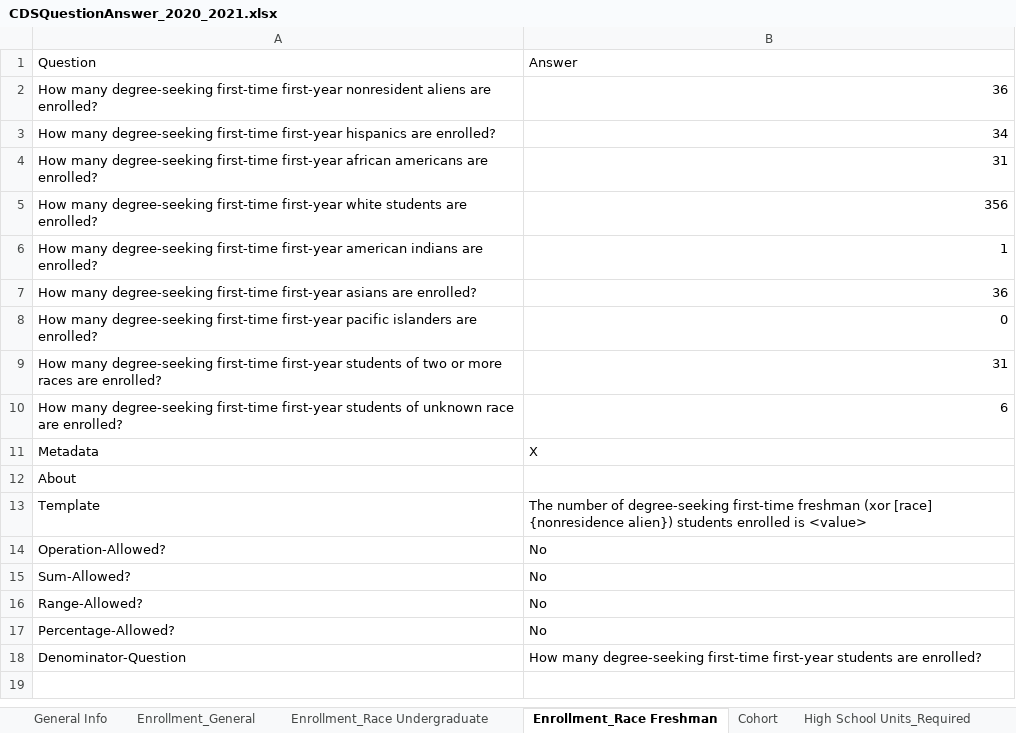
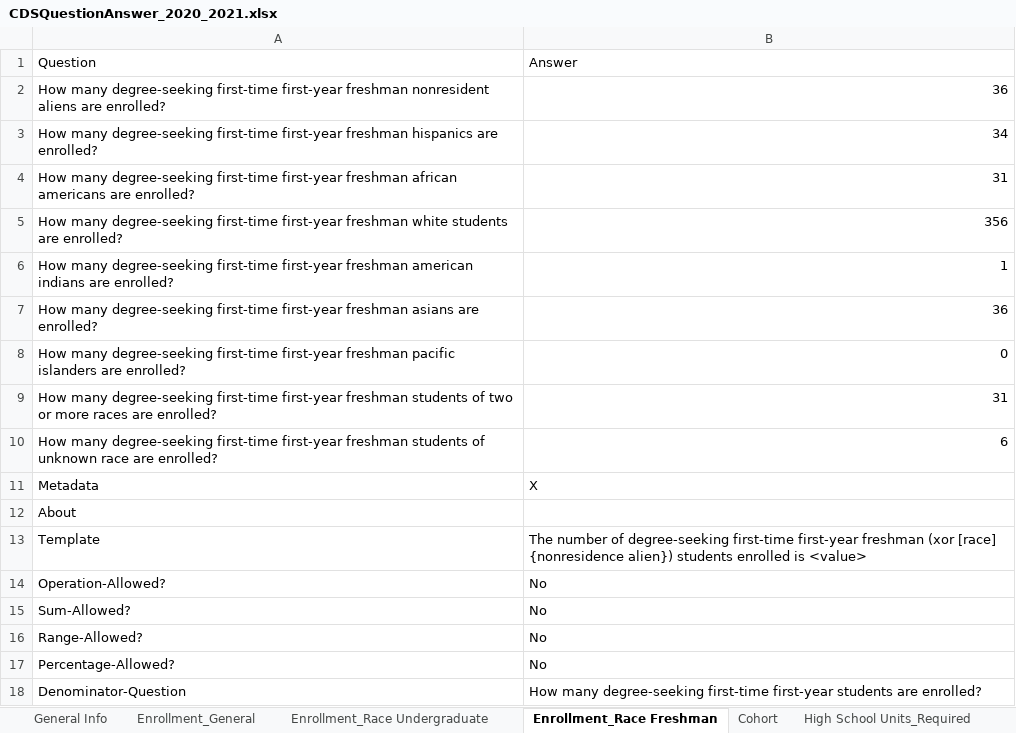
Before and after one commit to rhit-dingb/rhit_IRPA_2023, an Excel workbook: NewCDSDataFromClient/CDSQuestionAnswer_2020_2021.xlsx, sheet Enrollment_Race Freshman, drawn as a sheet; values as stored, in another font and other column widths than the file's, no borders; the diff names each change by its address in the sheet, - before the commit and + after, or states it on an @@ line.

Commit message:
rewrote parser to be asynchronous. Created api for parsing input data and frontend code for processing excel file

```diff
--- a/NewCDSDataFromClient/CDSQuestionAnswer_2020_2021.xlsx (sheet Enrollment_Race Freshman)
+++ b/NewCDSDataFromClient/CDSQuestionAnswer_2020_2021.xlsx (sheet Enrollment_Race Freshman)
-A2: …first-time first-year nonresident aliens…
+A2: …first-time first-year freshman nonresident aliens…
-A3: …first-time first-year hispanics are…
+A3: …first-time first-year freshman hispanics are…
-A4: …first-time first-year african americans…
+A4: …first-time first-year freshman african americans…
-A5: …first-time first-year white students…
+A5: …first-time first-year freshman white students…
-A6: …first-time first-year american indians…
+A6: …first-time first-year freshman american indians…
-A7: …first-time first-year asians are…
+A7: …first-time first-year freshman asians are…
-A8: …first-time first-year pacific islanders…
+A8: …first-time first-year freshman pacific islanders…
-A9: …first-time first-year students of…
+A9: …first-time first-year freshman students of…
-A10: …first-time first-year students of…
+A10: …first-time first-year freshman students of…
-B13: …degree-seeking first-time freshman (xor…
+B13: …degree-seeking first-time first-year freshman (xor…
```
Also changed, not shown: 15 other files.
